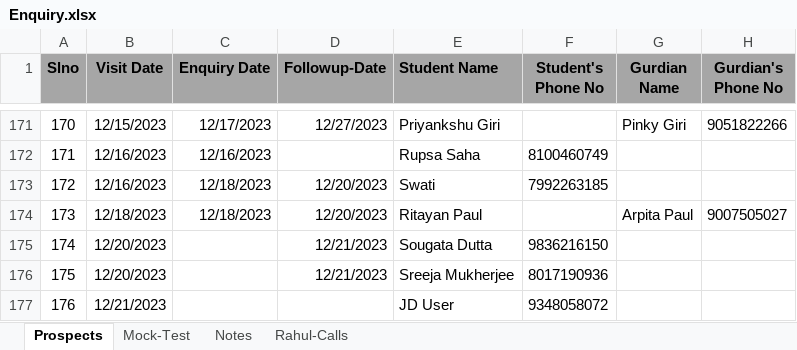
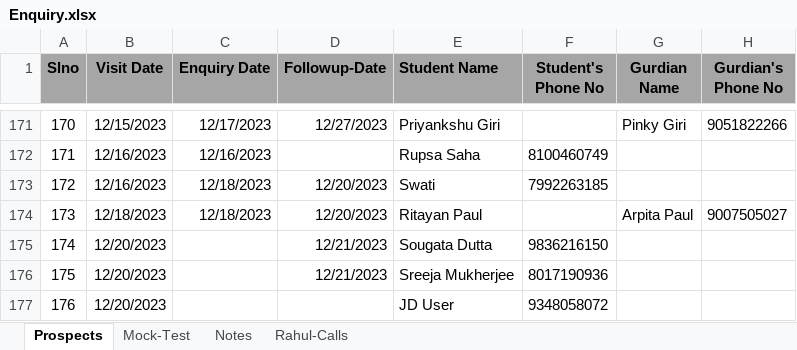
Before and after one commit to anodiamadm/Docs, an Excel workbook: Offline/BusinessManagement/CRM/Enquiry.xlsx, sheet Prospects, drawn as a sheet; only a part is shown, gaps mark what is left out; values as stored, in another font and other column widths than the file's, no borders; the diff names each change by its address in the sheet, - before the commit and + after, or states it on an @@ line.

Commit message:
Update Enquiry
Update Enquiry

```diff
--- a/Offline/BusinessManagement/CRM/Enquiry.xlsx (sheet Prospects)
+++ b/Offline/BusinessManagement/CRM/Enquiry.xlsx (sheet Prospects)
-B177 (Visit Date): 12/21/2023
+B177 (Visit Date): 12/20/2023
```
Also changed, not shown: sheet Rahul-Calls.
